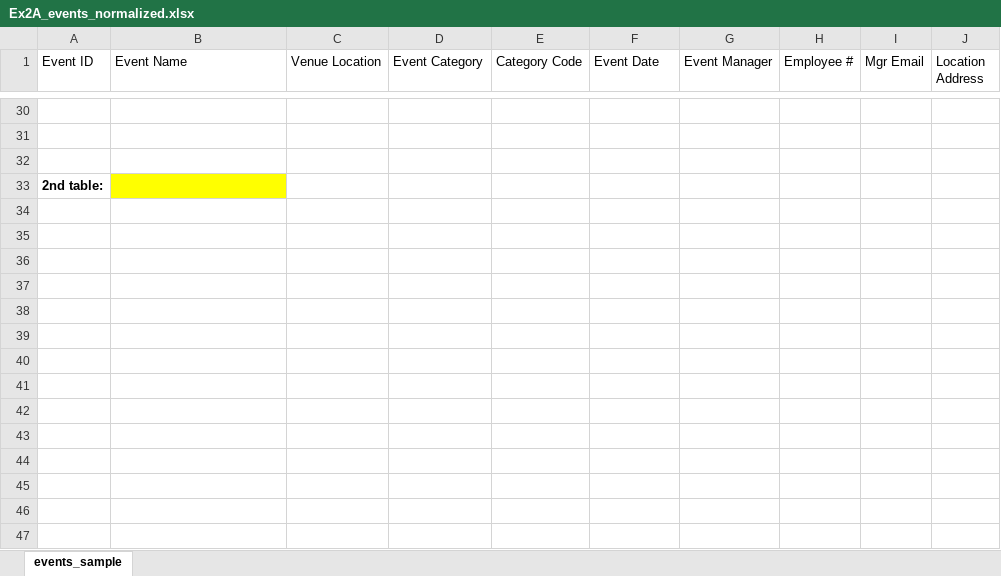
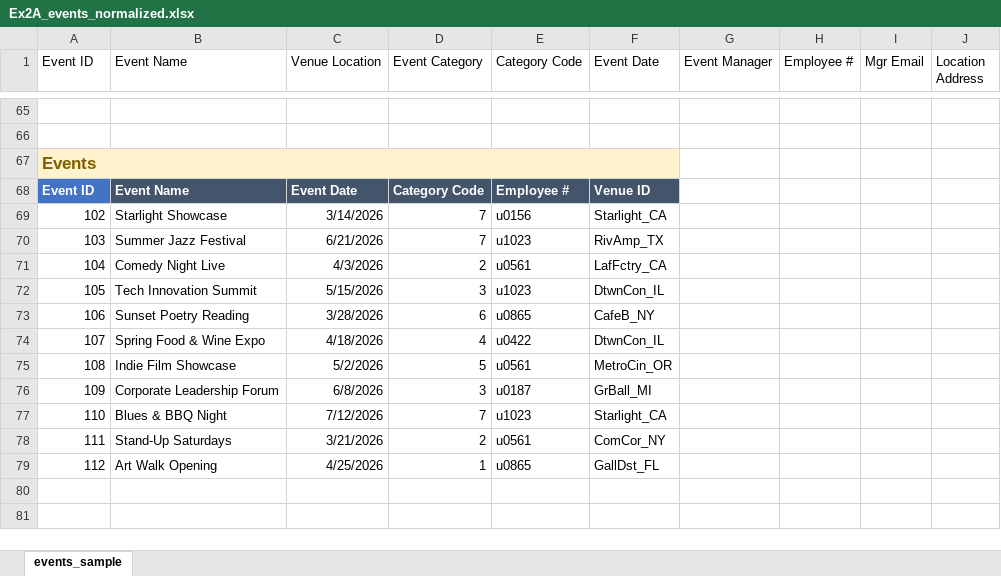
Before and after one commit to richardelmorry-eng/data-analytics, an Excel workbook: week-02/Ex2A_events_normalized.xlsx, sheet events_sample, drawn as a sheet; only a part is shown, gaps mark what is left out; values as stored, in another font and other column widths than the file's, no borders; table styles not drawn; removed rows and columns are numbered as before the commit, all else as after; rows hold the shown columns only; the diff covers the shown part only; the diff names each change by its address in the sheet, - before the commit and + after, or states it on an @@ line.

```diff
--- a/week-02/Ex2A_events_normalized.xlsx (sheet events_sample)
+++ b/week-02/Ex2A_events_normalized.xlsx (sheet events_sample)
-row 32: (empty)
-A67 (Event ID): 2nd table:
+A67 (Event ID): Events
@@ A67 fill: none → #FFF2CC, text colour: black → #7F6000, text size: larger @@
+A67:F67 merged
-B67 fill: #FFFF00
+B67 fill: #FFF2CC
-C67:F67 fill: none
+C67:F67 fill: #FFF2CC
+row 68: Event ID | Event Name | Event Date | Category Code | Employee # | Venue ID
+row 69: 102 | Starlight Showcase | 3/14/2026 | 7 | u0156 | Starlight_CA
+row 70: 103 | Summer Jazz Festival | 6/21/2026 | 7 | u1023 | RivAmp_TX
+row 71: 104 | Comedy Night Live | 4/3/2026 | 2 | u0561 | LafFctry_CA
+row 72: 105 | Tech Innovation Summit | 5/15/2026 | 3 | u1023 | DtwnCon_IL
+row 73: 106 | Sunset Poetry Reading | 3/28/2026 | 6 | u0865 | CafeB_NY
+row 74: 107 | Spring Food & Wine Expo | 4/18/2026 | 4 | u0422 | DtwnCon_IL
+row 75: 108 | Indie Film Showcase | 5/2/2026 | 5 | u0561 | MetroCin_OR
+row 76: 109 | Corporate Leadership Forum | 6/8/2026 | 3 | u0187 | GrBall_MI
+row 77: 110 | Blues & BBQ Night | 7/12/2026 | 7 | u1023 | Starlight_CA
+row 78: 111 | Stand-Up Saturdays | 3/21/2026 | 2 | u0561 | ComCor_NY
+row 79: 112 | Art Walk Opening | 4/25/2026 | 1 | u0865 | GallDst_FL
-row 36: (empty)
-row 37: (empty)
-row 38: (empty)
-row 39: (empty)
-row 40: (empty)
-row 41: (empty)
-row 42: (empty)
-row 43: (empty)
-row 44: (empty)
-row 45: (empty)
-row 46: (empty)
-row 47: (empty)
```
Also changed, not shown: 35 added rows, 19 removed rows, 2 edited cells, cell formats and merged cells elsewhere in this sheet.
